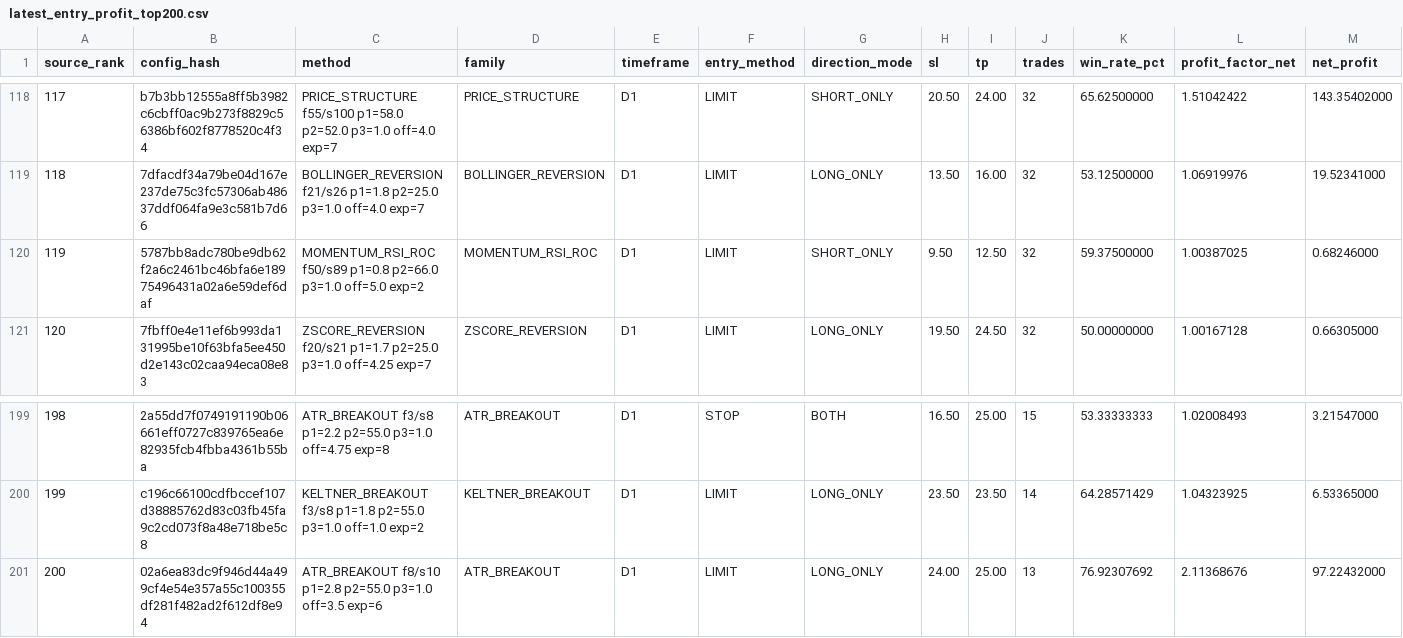
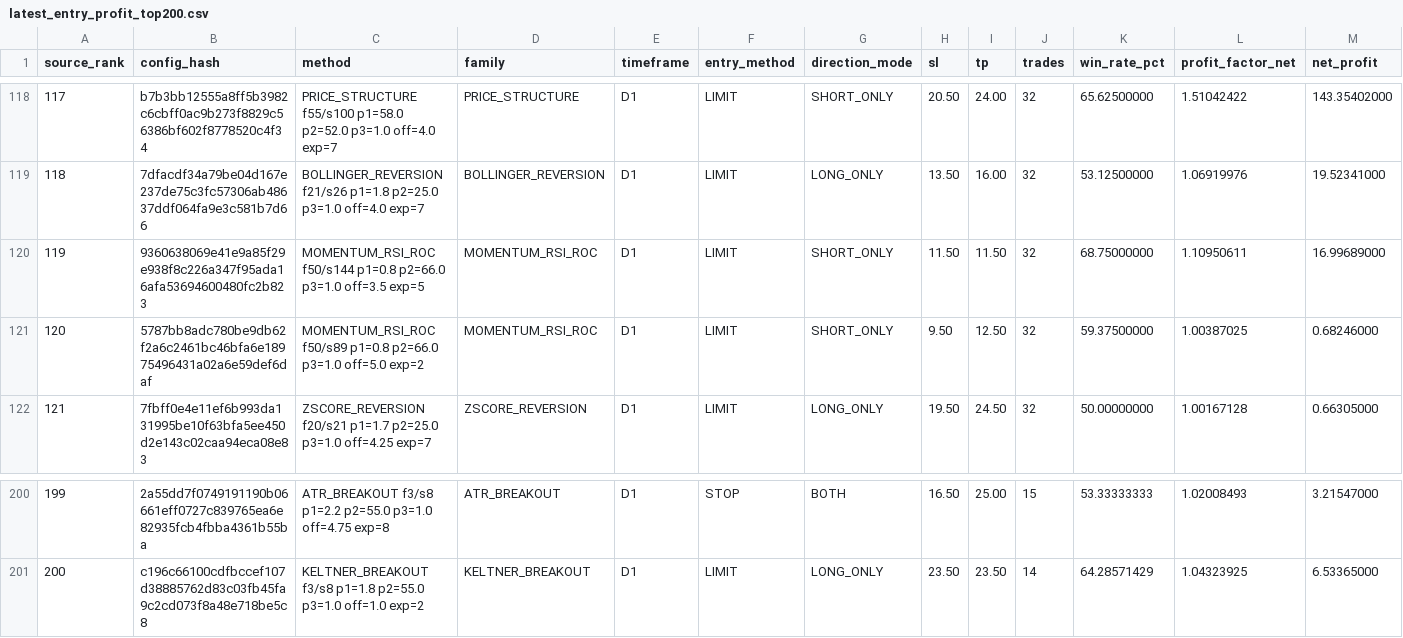
Before and after one commit to copytolive/rwa, a CSV file: backtest/gold24/runtime_v11/latest_entry_profit_top200.csv, drawn as a sheet; only a part is shown, gaps mark what is left out; removed rows and columns are numbered as before the commit, all else as after; rows hold the shown columns only; the diff names each change by its address in the sheet, - before the commit and + after, or states it on an @@ line.

Commit message:
chore(gold24): publish compact v11 rankings + strict usd report [skip ci]

```diff
--- a/backtest/gold24/runtime_v11/latest_entry_profit_top200.csv
+++ b/backtest/gold24/runtime_v11/latest_entry_profit_top200.csv
+row 120: 119 | 9360638069e41e9a85f29e938f8c226a347f95ada16afa53694600480fc2b823 | MOMENTUM_RSI_ROC f50/s144 p1=0.8 p2=66.0 p3=1.0 off=3.5 exp=5 | MOMENTUM_RSI_ROC | D1 | LIMIT | SHORT_ONLY | 11.50 | 11.50 | 32 | 68.75000000 | 1.10950611 | 16.99689000
@@ column A (source_rank) renumbered between rows 121 and 201 @@
-row 201: 200 | 02a6ea83dc9f946d44a499cf4e54e357a55c100355df281f482ad2f612df8e94 | ATR_BREAKOUT f8/s10 p1=2.8 p2=55.0 p3=1.0 off=3.5 exp=6 | ATR_BREAKOUT | D1 | LIMIT | LONG_ONLY | 24.00 | 25.00 | 13 | 76.92307692 | 2.11368676 | 97.22432000
```
Also changed, not shown: 4 other files.
